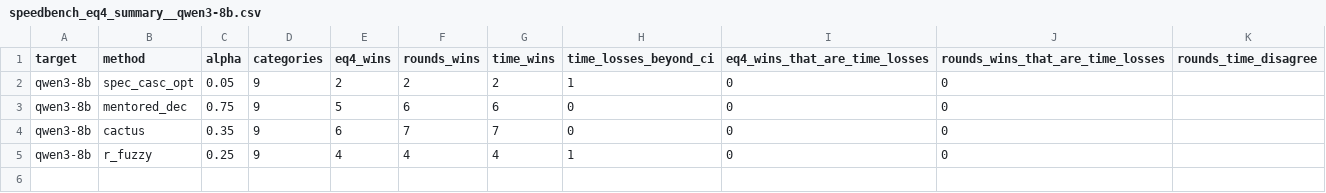
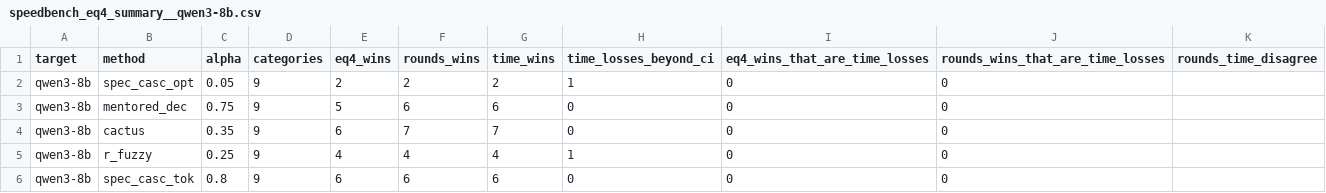
Before and after one commit to billxby/lossy-token-eff, a CSV file: campaign/addendum/tables/speedbench_eq4_summary__qwen3-8b.csv, drawn as a sheet.

```diff
--- a/campaign/addendum/tables/speedbench_eq4_summary__qwen3-8b.csv
+++ b/campaign/addendum/tables/speedbench_eq4_summary__qwen3-8b.csv
@@ -5 +5,2 @@ qwen3-8b,cactus,0.35,9,6,7,7,0,0,0,
 qwen3-8b,r_fuzzy,0.25,9,4,4,4,1,0,0,
+qwen3-8b,spec_casc_tok,0.8,9,6,6,6,0,0,0,
```
Also changed, not shown: campaign/addendum/seeds/gsm8k_qwen3__seed2.csv, campaign/addendum/seeds/summary.csv, 5 other files.
